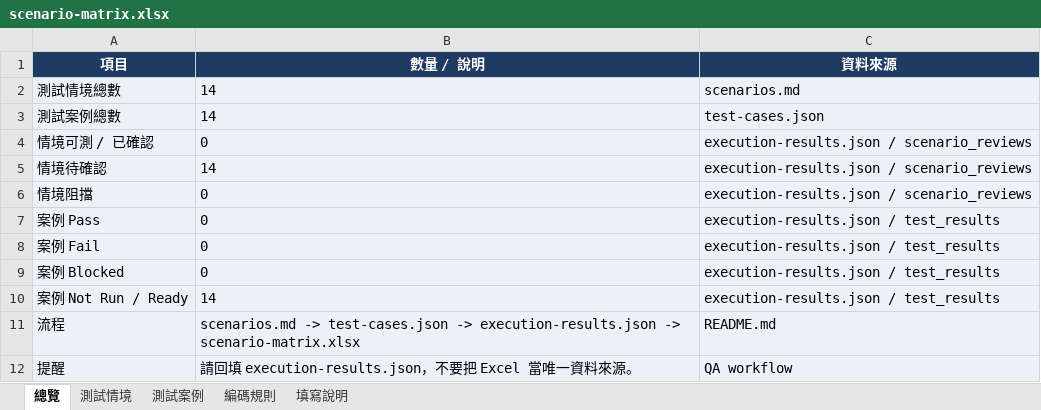
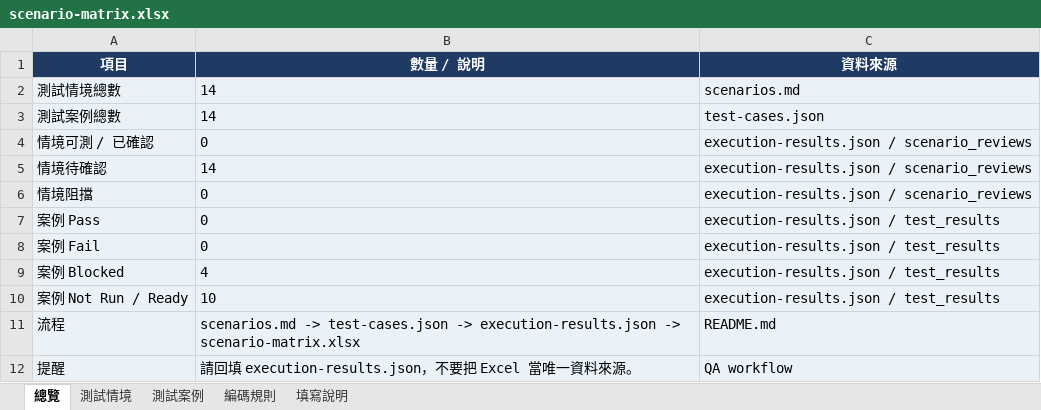
Before and after one commit to TITAN0701/QAAISup, an Excel workbook: artifacts/generated/qa/scenario-matrix.xlsx, sheet 總覽, drawn as a sheet; values as stored, in another font and other column widths than the file's, no borders; the diff names each change by its address in the sheet, - before the commit and + after, or states it on an @@ line.

```diff
--- a/artifacts/generated/qa/scenario-matrix.xlsx (sheet 總覽)
+++ b/artifacts/generated/qa/scenario-matrix.xlsx (sheet 總覽)
-B9 (數量 / 說明): 0
+B9 (數量 / 說明): 4
-B10 (數量 / 說明): 14
+B10 (數量 / 說明): 10
```
Also changed, not shown: sheet 測試案例, sheet 測試情境, sheet 填寫說明, 9 other files.
